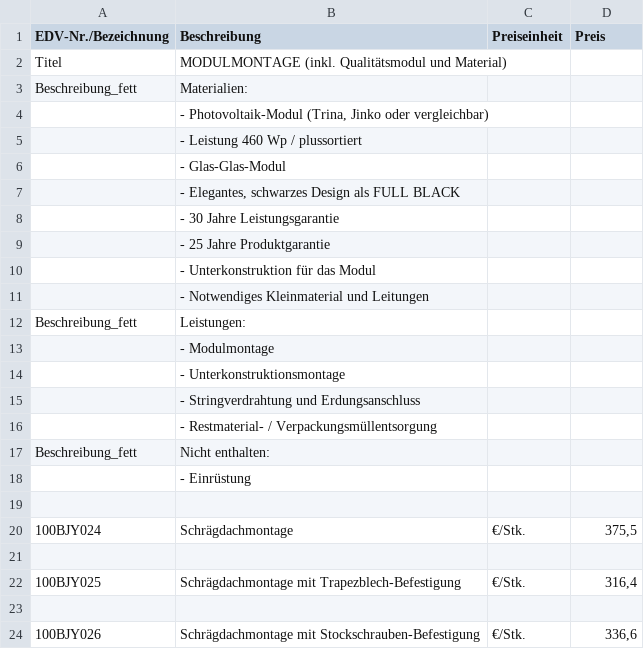
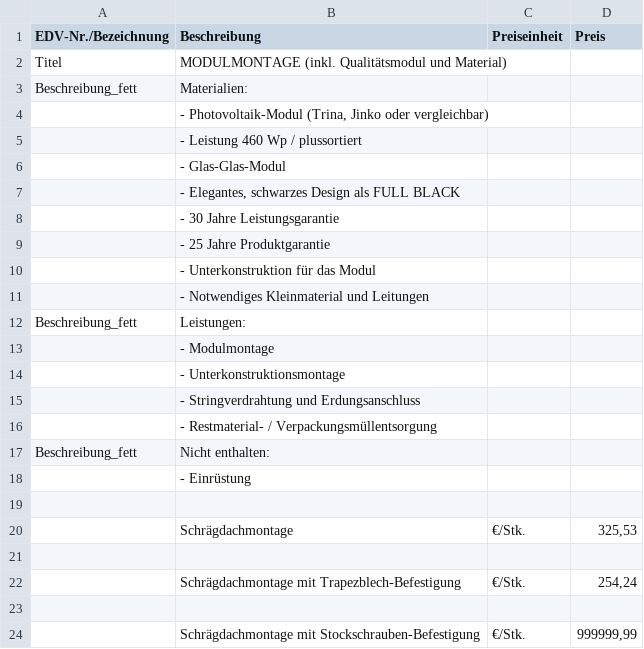
Before and after one commit to Pascal-TP/TGA-KalkPro1.0, a CSV file: tga1.csv, drawn as a sheet.

```diff
--- a/tga1.csv
+++ b/tga1.csv
@@ -19,6 +19,6 @@ Beschreibung_fett;Nicht enthalten:;;
 ;;;
-100BJY024;Schrägdachmontage;€/Stk.;375,5
+;Schrägdachmontage;€/Stk.;325,53
 ;;;
-100BJY025;Schrägdachmontage mit Trapezblech-Befestigung;€/Stk.;316,4
+;Schrägdachmontage mit Trapezblech-Befestigung;€/Stk.;254,24
 ;;;
-100BJY026;Schrägdachmontage mit Stockschrauben-Befestigung;€/Stk.;336,6
+;Schrägdachmontage mit Stockschrauben-Befestigung;€/Stk.;999999,99
```
Also changed, not shown: tga10.csv, tga2.csv, 8 other files.
